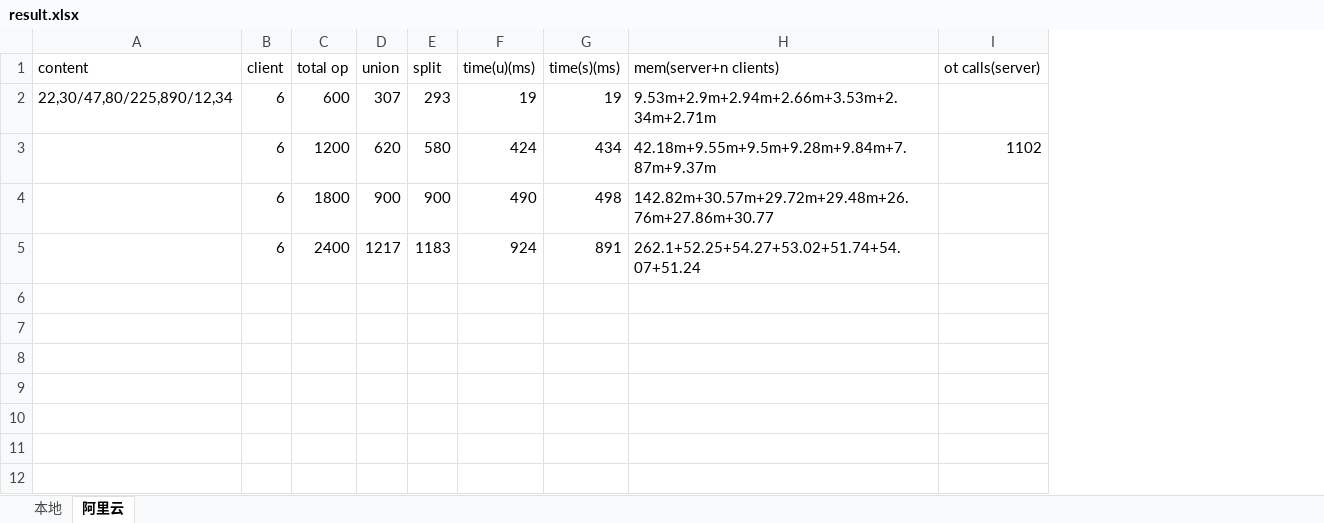
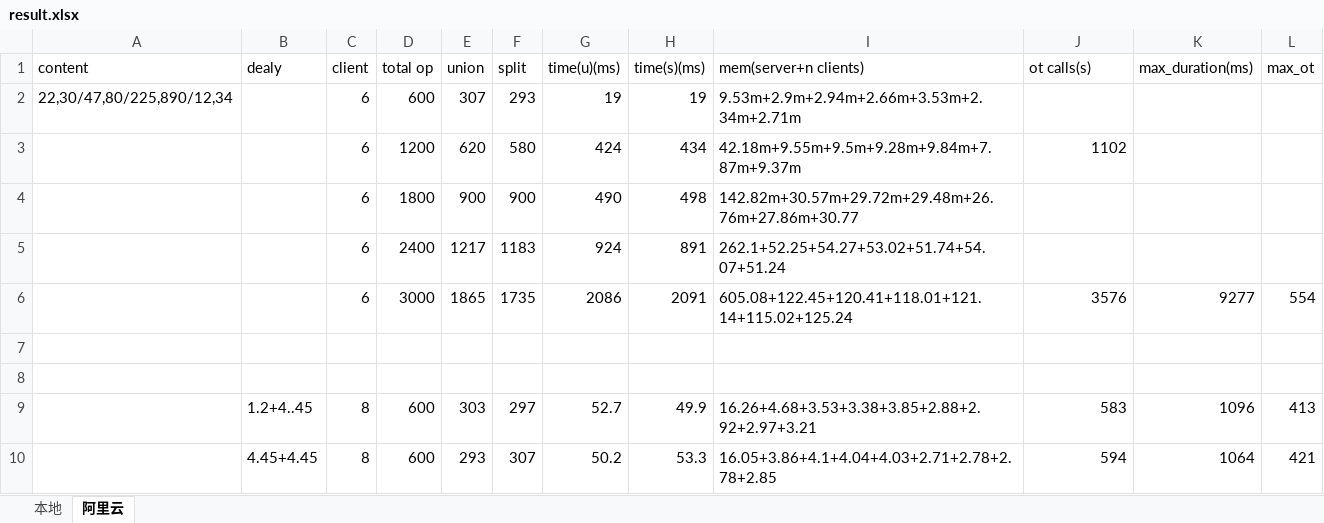
Before and after one commit to LeoSeoJin/UfsRedis, an Excel workbook: MyTest/result.xlsx, sheet 阿里云, drawn as a sheet; values as stored, in another font and other column widths than the file's, no borders; addresses are those after the commit; the diff names each change by its address in the sheet, - before the commit and + after, or states it on an @@ line.

```diff
--- a/MyTest/result.xlsx (sheet 阿里云)
+++ b/MyTest/result.xlsx (sheet 阿里云)
+column B (dealy), empty
+column K (max_duration(ms)), empty
+column L (max_ot), empty
-J1: ot calls(server)
+J1: ot calls(s)
+row 6:  |  | 6 | 3000 | 1865 | 1735 | 2086 | 2091 | 605.08+122.45+120.41+118.01+121.14+115.02+125.24 | 3576 | 9277 | 554
+row 7: (empty)
+row 8: (empty)
+row 9:  | 1.2+4..45 | 8 | 600 | 303 | 297 | 52.7 | 49.9 | 16.26+4.68+3.53+3.38+3.85+2.88+2.92+2.97+3.21 | 583 | 1096 | 413
+row 10:  | 4.45+4.45 | 8 | 600 | 293 | 307 | 50.2 | 53.3 | 16.05+3.86+4.1+4.04+4.03+2.71+2.78+2.78+2.85 | 594 | 1064 | 421
```
Also changed, not shown: 2 other files.
